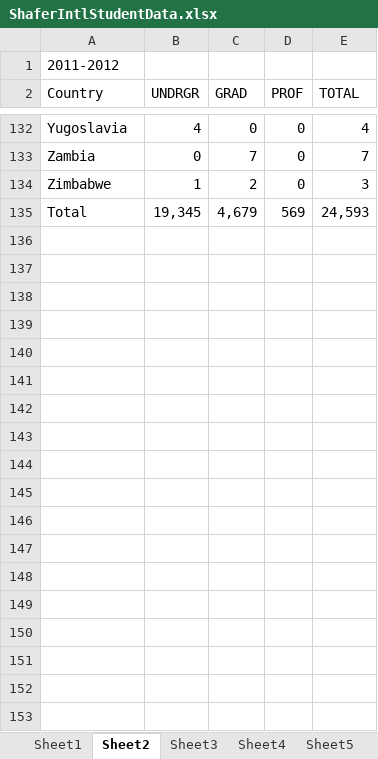
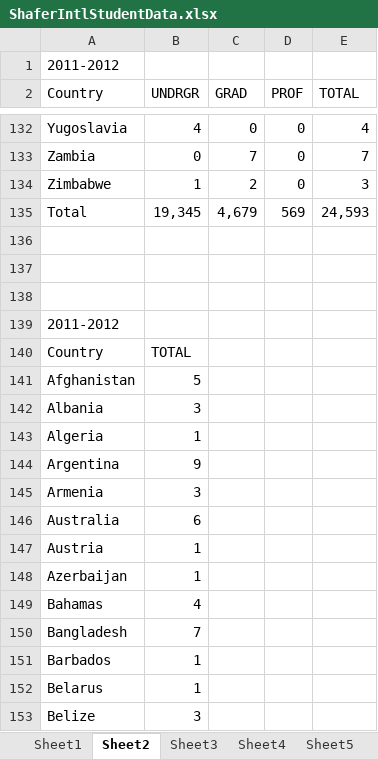
Before and after one commit to mattwaite/JOUR491-Data-Visualization, an Excel workbook: Assignments/FinalProject/Shafer/ShaferIntlStudentData.xlsx, sheet Sheet2, drawn as a sheet; only a part is shown, gaps mark what is left out; values as stored, in another font and other column widths than the file's, no borders; the diff covers the shown part only; the diff names each change by its address in the sheet, - before the commit and + after, or states it on an @@ line.

```diff
--- a/Assignments/FinalProject/Shafer/ShaferIntlStudentData.xlsx (sheet Sheet2)
+++ b/Assignments/FinalProject/Shafer/ShaferIntlStudentData.xlsx (sheet Sheet2)
+row 136: (empty)
+row 137: (empty)
+row 138: (empty)
+row 139: 2011-2012
+row 140: Country | TOTAL
+row 141: Afghanistan | 5
+row 142: Albania | 3
+row 143: Algeria | 1
+row 144: Argentina | 9
+row 145: Armenia | 3
+row 146: Australia | 6
+row 147: Austria | 1
+row 148: Azerbaijan | 1
+row 149: Bahamas | 4
+row 150: Bangladesh | 7
+row 151: Barbados | 1
+row 152: Belarus | 1
+row 153: Belize | 3
```
Also changed, not shown: 120 added rows elsewhere in this sheet, sheet Sheet6, sheet Sheet1, sheet Sheet5, sheet Sheet3, sheet Sheet4.
